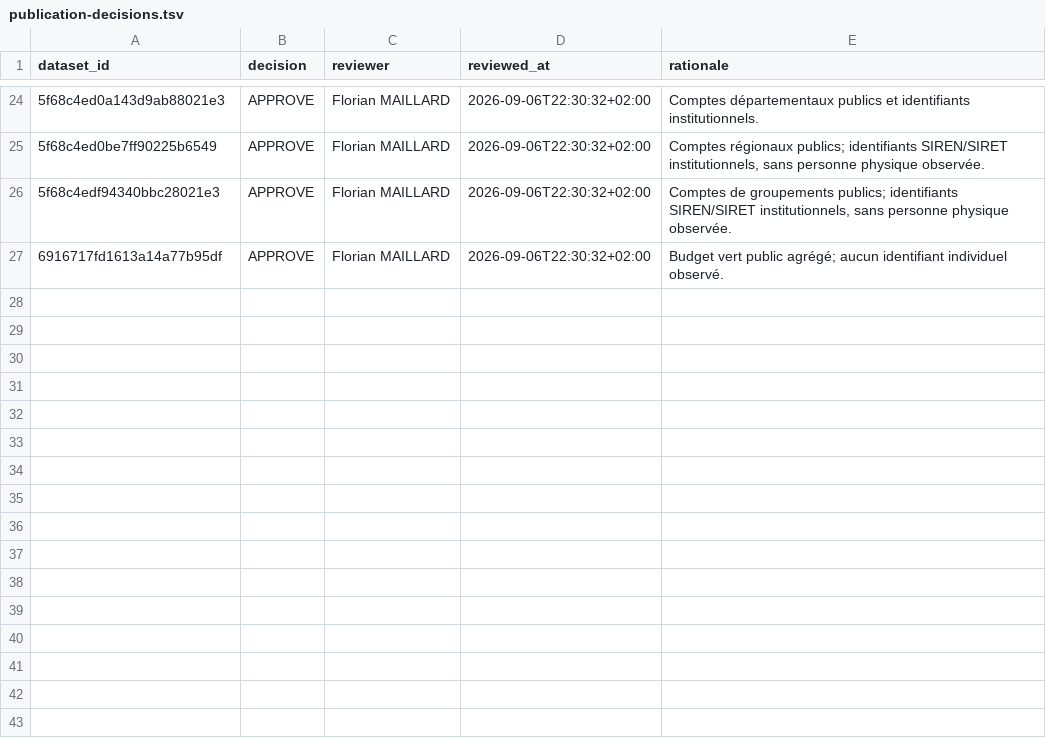
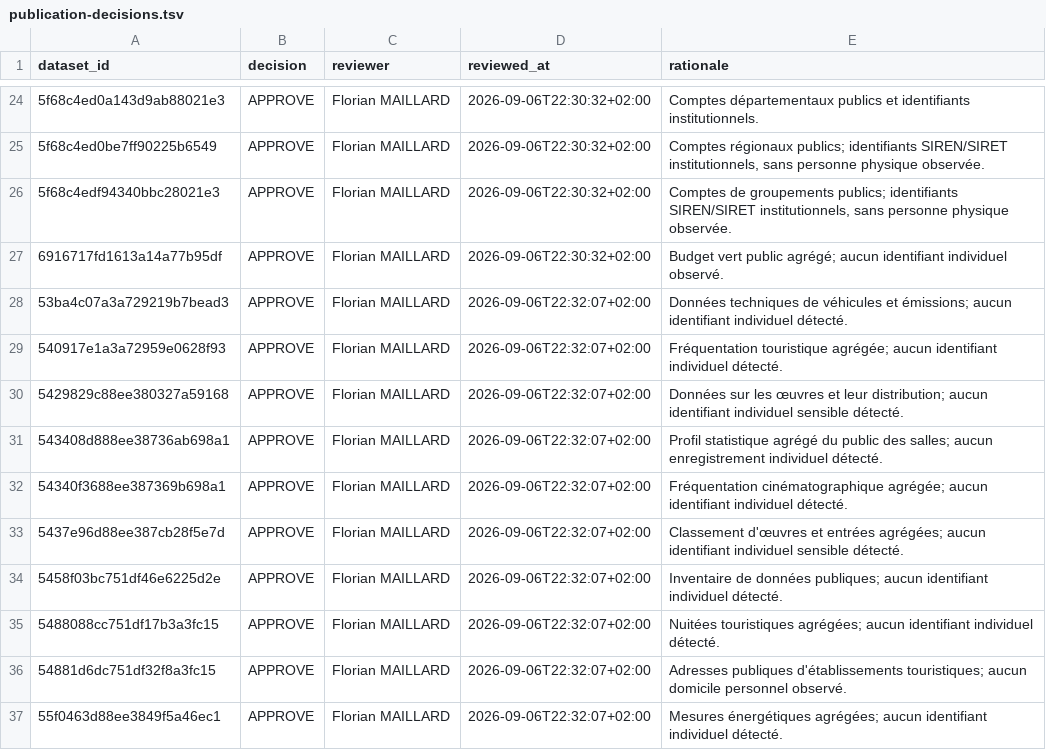
Before and after one commit to fmaillar/datagouv-dataset-download, a TSV file: reviews/publication-decisions.tsv, drawn as a sheet; only a part is shown, gaps mark what is left out; the diff names each change by its address in the sheet, - before the commit and + after, or states it on an @@ line.

Commit message:
Approve third publication review batch

```diff
--- a/reviews/publication-decisions.tsv
+++ b/reviews/publication-decisions.tsv
+row 28: 53ba4c07a3a729219b7bead3 | APPROVE | Florian MAILLARD | 2026-09-06T22:32:07+02:00 | Données techniques de véhicules et émissions; aucun identifiant individuel détecté.
+row 29: 540917e1a3a72959e0628f93 | APPROVE | Florian MAILLARD | 2026-09-06T22:32:07+02:00 | Fréquentation touristique agrégée; aucun identifiant individuel détecté.
+row 30: 5429829c88ee380327a59168 | APPROVE | Florian MAILLARD | 2026-09-06T22:32:07+02:00 | Données sur les œuvres et leur distribution; aucun identifiant individuel sensible détecté.
+row 31: 543408d888ee38736ab698a1 | APPROVE | Florian MAILLARD | 2026-09-06T22:32:07+02:00 | Profil statistique agrégé du public des salles; aucun enregistrement individuel détecté.
+row 32: 54340f3688ee387369b698a1 | APPROVE | Florian MAILLARD | 2026-09-06T22:32:07+02:00 | Fréquentation cinématographique agrégée; aucun identifiant individuel détecté.
+row 33: 5437e96d88ee387cb28f5e7d | APPROVE | Florian MAILLARD | 2026-09-06T22:32:07+02:00 | Classement d'œuvres et entrées agrégées; aucun identifiant individuel sensible détecté.
+row 34: 5458f03bc751df46e6225d2e | APPROVE | Florian MAILLARD | 2026-09-06T22:32:07+02:00 | Inventaire de données publiques; aucun identifiant individuel détecté.
+row 35: 5488088cc751df17b3a3fc15 | APPROVE | Florian MAILLARD | 2026-09-06T22:32:07+02:00 | Nuitées touristiques agrégées; aucun identifiant individuel détecté.
+row 36: 54881d6dc751df32f8a3fc15 | APPROVE | Florian MAILLARD | 2026-09-06T22:32:07+02:00 | Adresses publiques d'établissements touristiques; aucun domicile personnel observé.
+row 37: 55f0463d88ee3849f5a46ec1 | APPROVE | Florian MAILLARD | 2026-09-06T22:32:07+02:00 | Mesures énergétiques agrégées; aucun identifiant individuel détecté.
```
Also changed, not shown: 1 other file.
